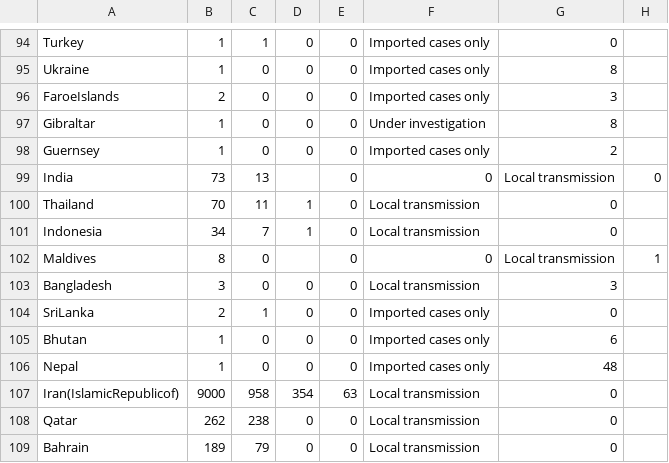
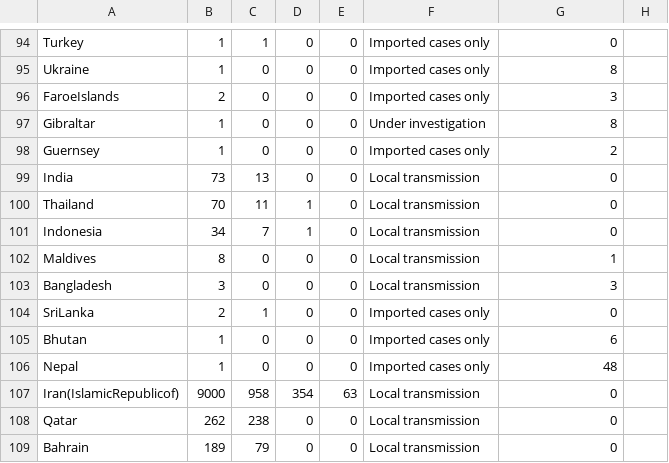
Before and after one commit to niteen11/covid19, a CSV file: COVID19.csv, drawn as a sheet; only a part is shown, gaps mark what is left out.

Commit message:
Update COVID19.csv

```diff
--- a/COVID19.csv
+++ b/COVID19.csv
@@ -98,6 +98,6 @@ Gibraltar,1,0,0,0,Under investigation,8
 Guernsey,1,0,0,0,Imported cases only,2
-India,73,13,,0,0,Local transmission,0
+India,73,13,0,0,Local transmission,0
 Thailand,70,11,1,0,Local transmission,0
 Indonesia,34,7,1,0,Local transmission,0
-Maldives,8,0,,0,0,Local transmission,1
+Maldives,8,0,0,0,Local transmission,1
 Bangladesh,3,0,0,0,Local transmission,3
```
